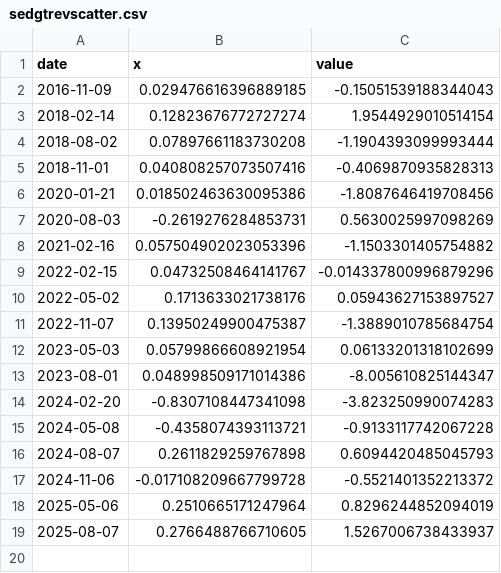
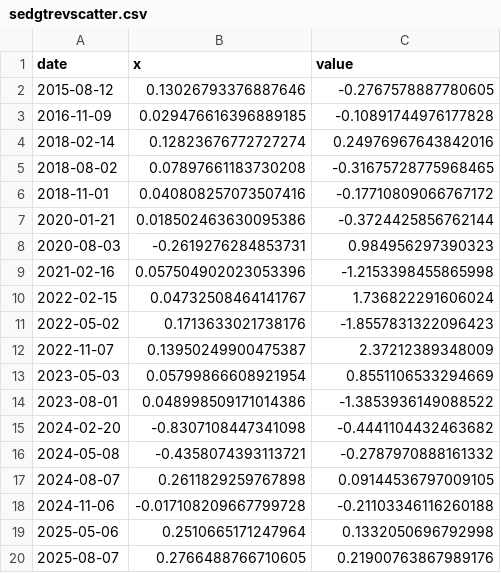
Before and after one commit to icprofsensei/InsightsPortfolio, a CSV file: solar/data/sedgtrevscatter.csv, drawn as a sheet.

```diff
--- a/solar/data/sedgtrevscatter.csv
+++ b/solar/data/sedgtrevscatter.csv
@@ -1,19 +1,20 @@
 date,x,value
-2016-11-09,0.029476616396889185,-0.15051539188344043
-2018-02-14,0.12823676772727274,1.9544929010514154
-2018-08-02,0.07897661183730208,-1.1904393099993444
-2018-11-01,0.040808257073507416,-0.4069870935828313
-2020-01-21,0.018502463630095386,-1.8087646419708456
-2020-08-03,-0.2619276284853731,0.5630025997098269
-2021-02-16,0.057504902023053396,-1.1503301405754882
-2022-02-15,0.04732508464141767,-0.014337800996879296
-2022-05-02,0.1713633021738176,0.05943627153897527
-2022-11-07,0.13950249900475387,-1.3889010785684754
-2023-05-03,0.05799866608921954,0.06133201318102699
-2023-08-01,0.048998509171014386,-8.005610825144347
-2024-02-20,-0.8307108447341098,-3.823250990074283
-2024-05-08,-0.4358074393113721,-0.9133117742067228
-2024-08-07,0.2611829259767898,0.6094420485045793
-2024-11-06,-0.017108209667799728,-0.5521401352213372
-2025-05-06,0.2510665171247964,0.8296244852094019
-2025-08-07,0.2766488766710605,1.5267006738433937
+2015-08-12,0.13026793376887646,-0.2767578887780605
+2016-11-09,0.029476616396889185,-0.10891744976177828
+2018-02-14,0.12823676772727274,0.24976967643842016
+2018-08-02,0.07897661183730208,-0.31675728775968465
+2018-11-01,0.040808257073507416,-0.17710809066767172
+2020-01-21,0.018502463630095386,-0.3724425856762144
+2020-08-03,-0.2619276284853731,0.984956297390323
+2021-02-16,0.057504902023053396,-1.2153398455865998
+2022-02-15,0.04732508464141767,1.736822291606024
+2022-05-02,0.1713633021738176,-1.8557831322096423
+2022-11-07,0.13950249900475387,2.37212389348009
+2023-05-03,0.05799866608921954,0.8551106533294669
+2023-08-01,0.048998509171014386,-1.3853936149088522
+2024-02-20,-0.8307108447341098,-0.4441104432463682
+2024-05-08,-0.4358074393113721,-0.2787970888161332
+2024-08-07,0.2611829259767898,0.09144536797009105
+2024-11-06,-0.017108209667799728,-0.21103346116260188
+2025-05-06,0.2510665171247964,0.1332050696792998
+2025-08-07,0.2766488766710605,0.21900763867989176
```
Also changed, not shown: 6 other files.
